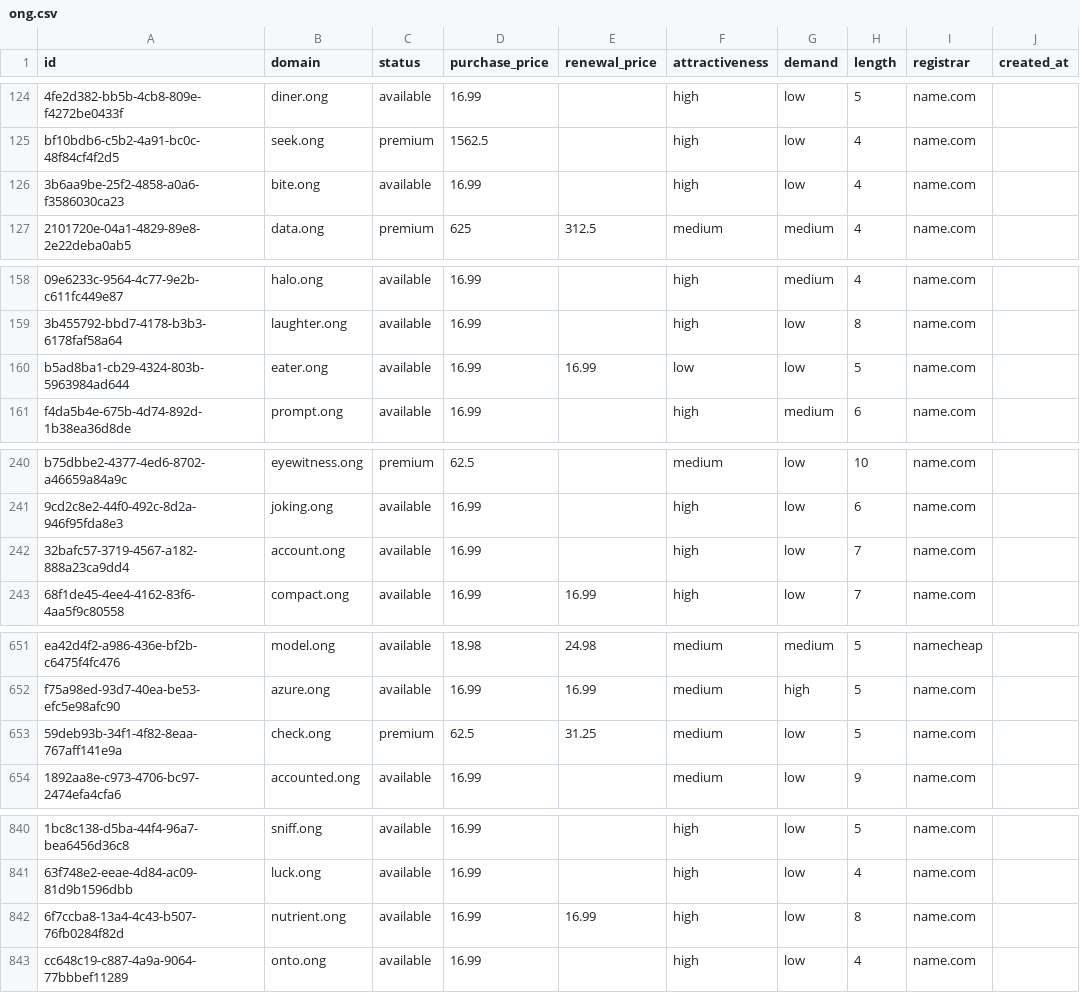
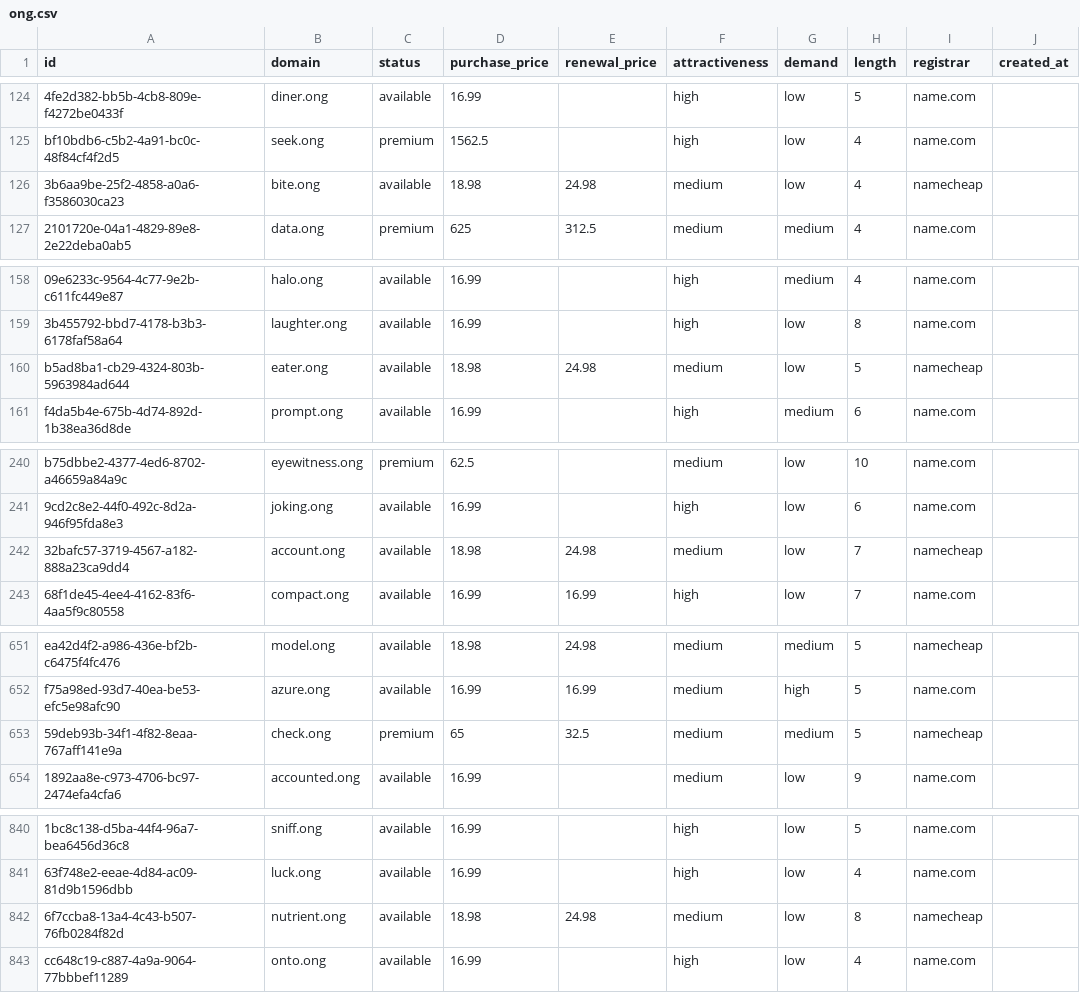
Before and after one commit to UniqueDomains/ong-oneword-domains, a CSV file: ong.csv, drawn as a sheet; only a part is shown, gaps mark what is left out; the diff covers the shown part only; the diff names each change by its address in the sheet, - before the commit and + after, or states it on an @@ line.

Commit message:
Domains update

```diff
--- a/ong.csv
+++ b/ong.csv
-D126 (purchase_price): 16.99
+D126 (purchase_price): 18.98
-E126 (renewal_price): (empty)
+E126 (renewal_price): 24.98
-F126 (attractiveness): high
+F126 (attractiveness): medium
-I126 (registrar): name.com
+I126 (registrar): namecheap
-D160 (purchase_price): 16.99
+D160 (purchase_price): 18.98
-E160 (renewal_price): 16.99
+E160 (renewal_price): 24.98
-F160 (attractiveness): low
+F160 (attractiveness): medium
-I160 (registrar): name.com
+I160 (registrar): namecheap
-D242 (purchase_price): 16.99
+D242 (purchase_price): 18.98
-E242 (renewal_price): (empty)
+E242 (renewal_price): 24.98
-F242 (attractiveness): high
+F242 (attractiveness): medium
-I242 (registrar): name.com
+I242 (registrar): namecheap
-D653 (purchase_price): 62.5
+D653 (purchase_price): 65
-E653 (renewal_price): 31.25
+E653 (renewal_price): 32.5
-G653 (demand): low
+G653 (demand): medium
-I653 (registrar): name.com
+I653 (registrar): namecheap
-D842 (purchase_price): 16.99
+D842 (purchase_price): 18.98
-E842 (renewal_price): 16.99
+E842 (renewal_price): 24.98
-F842 (attractiveness): high
+F842 (attractiveness): medium
-I842 (registrar): name.com
+I842 (registrar): namecheap
```
Also changed, not shown: 11 edited cells elsewhere in this file, 4 other files.
